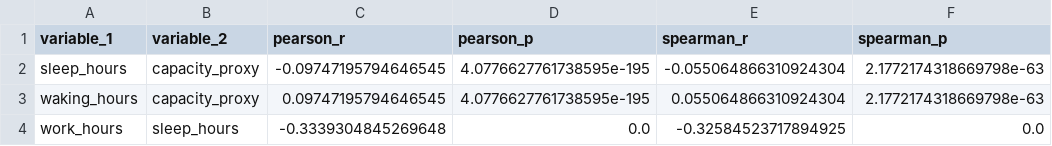
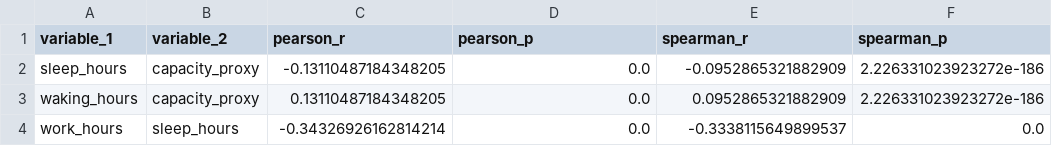
Before and after one commit to ReynaGowie/capacity-model-analysis, a CSV file: outputs/tables/capacity_correlations.csv, drawn as a sheet.

```diff
--- a/outputs/tables/capacity_correlations.csv
+++ b/outputs/tables/capacity_correlations.csv
@@ -1,4 +1,4 @@
 variable_1,variable_2,pearson_r,pearson_p,spearman_r,spearman_p
-sleep_hours,capacity_proxy,-0.09747195794646545,4.0776627761738595e-195,-0.055064866310924304,2.1772174318669798e-63
-waking_hours,capacity_proxy,0.09747195794646545,4.0776627761738595e-195,0.055064866310924304,2.1772174318669798e-63
-work_hours,sleep_hours,-0.3339304845269648,0.0,-0.32584523717894925,0.0
+sleep_hours,capacity_proxy,-0.13110487184348205,0.0,-0.0952865321882909,2.226331023923272e-186
+waking_hours,capacity_proxy,0.13110487184348205,0.0,0.0952865321882909,2.226331023923272e-186
+work_hours,sleep_hours,-0.34326926162814214,0.0,-0.3338115649899537,0.0
```
Also changed, not shown: outputs/tables/allocation_model_results.csv, outputs/tables/capacity_descriptive_stats.csv, 10 other files.
